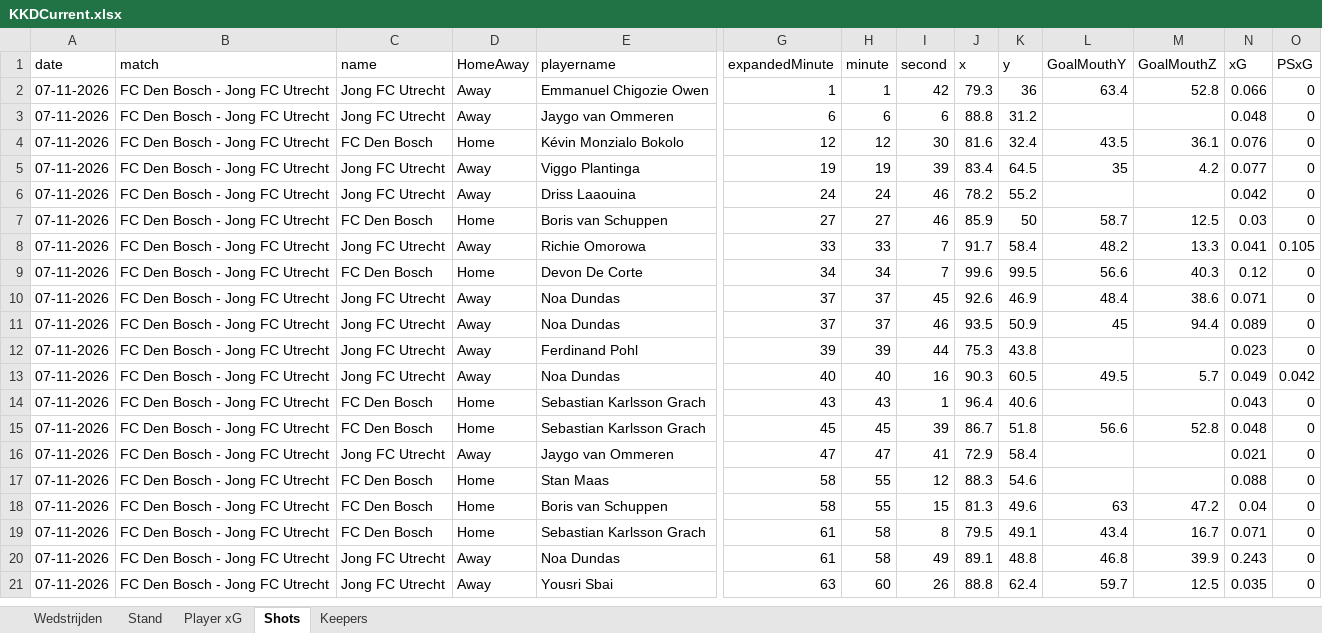
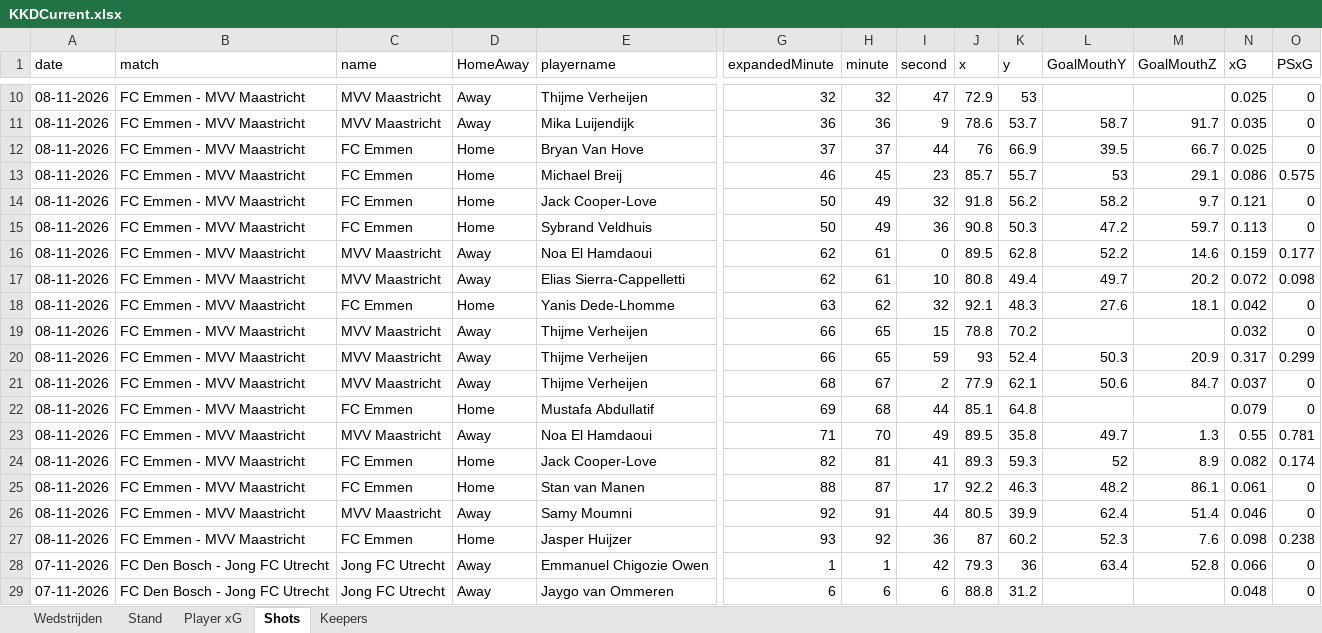
Before and after one commit to RobinKoetsier/plotrepo, an Excel workbook: data/KKDCurrent.xlsx, sheet Shots, drawn as a sheet; only a part is shown, gaps mark what is left out; the shorter side is filled out with more unchanged rows; values as stored, in another font and other column widths than the file's, no borders; rows hold the shown columns only; the diff covers the shown part only; the diff names each change by its address in the sheet, - before the commit and + after, or states it on an @@ line.

```diff
--- a/data/KKDCurrent.xlsx (sheet Shots)
+++ b/data/KKDCurrent.xlsx (sheet Shots)
+row 10: 08-11-2026 | FC Emmen - MVV Maastricht | MVV Maastricht | Away | Thijme Verheijen | 32 | 32 | 47 | 72.9 | 53 |  |  | 0.025 | 0
+row 11: 08-11-2026 | FC Emmen - MVV Maastricht | MVV Maastricht | Away | Mika Luijendijk | 36 | 36 | 9 | 78.6 | 53.7 | 58.7 | 91.7 | 0.035 | 0
+row 12: 08-11-2026 | FC Emmen - MVV Maastricht | FC Emmen | Home | Bryan Van Hove | 37 | 37 | 44 | 76 | 66.9 | 39.5 | 66.7 | 0.025 | 0
+row 13: 08-11-2026 | FC Emmen - MVV Maastricht | FC Emmen | Home | Michael Breij | 46 | 45 | 23 | 85.7 | 55.7 | 53 | 29.1 | 0.086 | 0.575
+row 14: 08-11-2026 | FC Emmen - MVV Maastricht | FC Emmen | Home | Jack Cooper-Love | 50 | 49 | 32 | 91.8 | 56.2 | 58.2 | 9.7 | 0.121 | 0
+row 15: 08-11-2026 | FC Emmen - MVV Maastricht | FC Emmen | Home | Sybrand Veldhuis | 50 | 49 | 36 | 90.8 | 50.3 | 47.2 | 59.7 | 0.113 | 0
+row 16: 08-11-2026 | FC Emmen - MVV Maastricht | MVV Maastricht | Away | Noa El Hamdaoui | 62 | 61 | 0 | 89.5 | 62.8 | 52.2 | 14.6 | 0.159 | 0.177
+row 17: 08-11-2026 | FC Emmen - MVV Maastricht | MVV Maastricht | Away | Elias Sierra-Cappelletti | 62 | 61 | 10 | 80.8 | 49.4 | 49.7 | 20.2 | 0.072 | 0.098
+row 18: 08-11-2026 | FC Emmen - MVV Maastricht | FC Emmen | Home | Yanis Dede-Lhomme | 63 | 62 | 32 | 92.1 | 48.3 | 27.6 | 18.1 | 0.042 | 0
+row 19: 08-11-2026 | FC Emmen - MVV Maastricht | MVV Maastricht | Away | Thijme Verheijen | 66 | 65 | 15 | 78.8 | 70.2 |  |  | 0.032 | 0
+row 20: 08-11-2026 | FC Emmen - MVV Maastricht | MVV Maastricht | Away | Thijme Verheijen | 66 | 65 | 59 | 93 | 52.4 | 50.3 | 20.9 | 0.317 | 0.299
+row 21: 08-11-2026 | FC Emmen - MVV Maastricht | MVV Maastricht | Away | Thijme Verheijen | 68 | 67 | 2 | 77.9 | 62.1 | 50.6 | 84.7 | 0.037 | 0
+row 22: 08-11-2026 | FC Emmen - MVV Maastricht | FC Emmen | Home | Mustafa Abdullatif | 69 | 68 | 44 | 85.1 | 64.8 |  |  | 0.079 | 0
+row 23: 08-11-2026 | FC Emmen - MVV Maastricht | MVV Maastricht | Away | Noa El Hamdaoui | 71 | 70 | 49 | 89.5 | 35.8 | 49.7 | 1.3 | 0.55 | 0.781
+row 24: 08-11-2026 | FC Emmen - MVV Maastricht | FC Emmen | Home | Jack Cooper-Love | 82 | 81 | 41 | 89.3 | 59.3 | 52 | 8.9 | 0.082 | 0.174
+row 25: 08-11-2026 | FC Emmen - MVV Maastricht | FC Emmen | Home | Stan van Manen | 88 | 87 | 17 | 92.2 | 46.3 | 48.2 | 86.1 | 0.061 | 0
+row 26: 08-11-2026 | FC Emmen - MVV Maastricht | MVV Maastricht | Away | Samy Moumni | 92 | 91 | 44 | 80.5 | 39.9 | 62.4 | 51.4 | 0.046 | 0
+row 27: 08-11-2026 | FC Emmen - MVV Maastricht | FC Emmen | Home | Jasper Huijzer | 93 | 92 | 36 | 87 | 60.2 | 52.3 | 7.6 | 0.098 | 0.238
```
Also changed, not shown: 8 added rows elsewhere in this sheet, sheet Player xG, sheet Stand, sheet Keepers, sheet Wedstrijden, 3 other files.
